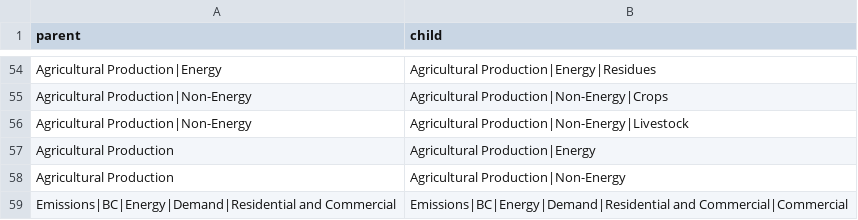
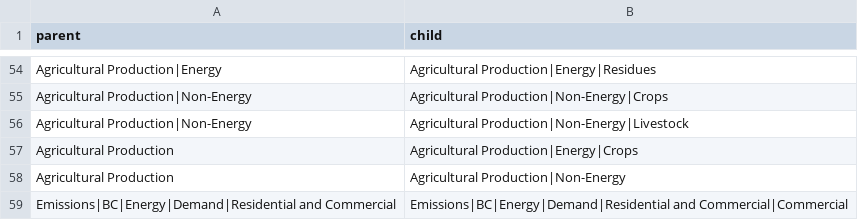
Before and after one commit to strefler/project_interfaces, a CSV file: summationGroups.csv, drawn as a sheet; only a part is shown, gaps mark what is left out.

Commit message:
Updated summation of Agricultural Production

```diff
--- a/summationGroups.csv
+++ b/summationGroups.csv
@@ -56,3 +56,3 @@ Agricultural Production|Non-Energy;Agricultural Production|Non-Energy|Crops
 Agricultural Production|Non-Energy;Agricultural Production|Non-Energy|Livestock
-Agricultural Production;Agricultural Production|Energy
+Agricultural Production;Agricultural Production|Energy|Crops
 Agricultural Production;Agricultural Production|Non-Energy
```
